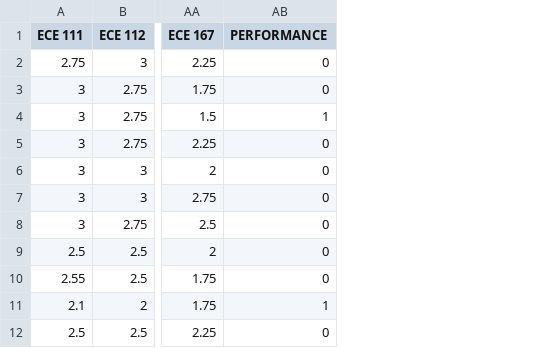
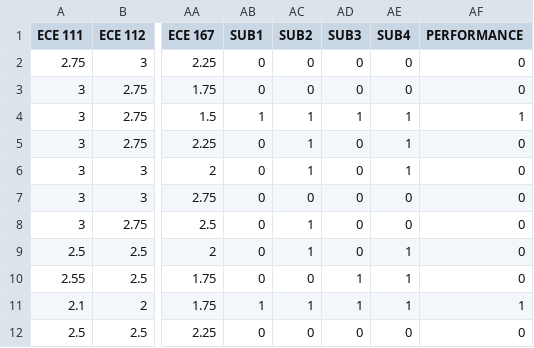
Before and after one commit to parruchoPLP/PredictingLicensureExamination, a CSV file: ThesisPredictiveModel/TrainingData/TrainingData.csv, drawn as a sheet; only a part is shown, gaps mark what is left out; the diff names each change by its address in the sheet, - before the commit and + after, or states it on an @@ line.

```diff
--- a/ThesisPredictiveModel/TrainingData/TrainingData.csv
+++ b/ThesisPredictiveModel/TrainingData/TrainingData.csv
+column AB (SUB1), rows 2-12: 0 | 0 | 1 | 0 | 0 | 0 | 0 | 0 | 0 | 1 | 0
+column AC (SUB2), rows 2-12: 0 | 0 | 1 | 1 | 1 | 0 | 1 | 1 | 0 | 1 | 0
+column AD (SUB3), rows 2-12: 0 | 0 | 1 | 0 | 0 | 0 | 0 | 0 | 1 | 1 | 0
+column AE (SUB4), rows 2-12: 0 | 0 | 1 | 1 | 1 | 0 | 0 | 1 | 1 | 1 | 0
```
Also changed, not shown: 2 other files.
